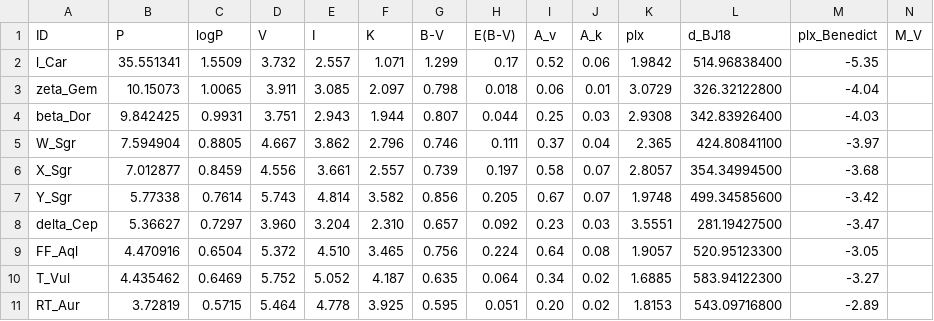
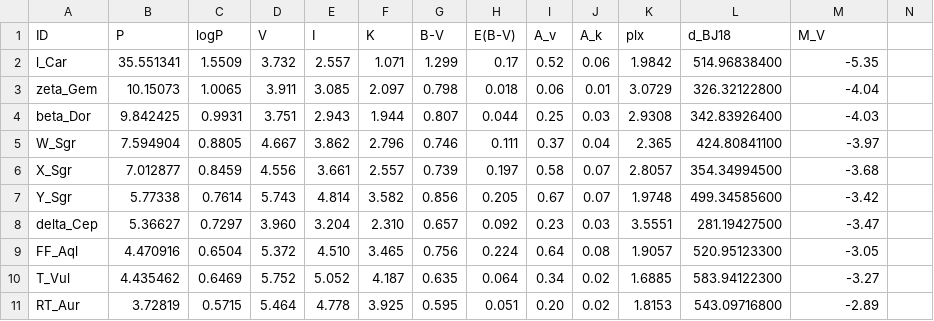
Before and after one commit to thiagofst/AGA0502, a CSV file: 03/cepheids_Benedict_2007_AJ_133_1810.csv, drawn as a sheet.

Commit message:
Update cepheids_Benedict_2007_AJ_133_1810.csv

```diff
--- a/03/cepheids_Benedict_2007_AJ_133_1810.csv
+++ b/03/cepheids_Benedict_2007_AJ_133_1810.csv
@@ -1,2 +1,2 @@
-ID,P,logP,V,I,K,B-V,E(B-V),A_v,A_k,plx,d_BJ18,plx_Benedict,M_V
+ID,P,logP,V,I,K,B-V,E(B-V),A_v,A_k,plx,d_BJ18,M_V
 l_Car,35.551341,1.5509,3.732,2.557,1.071,1.299,0.17,0.52,0.06,1.9842,514.96838400,-5.35
```
